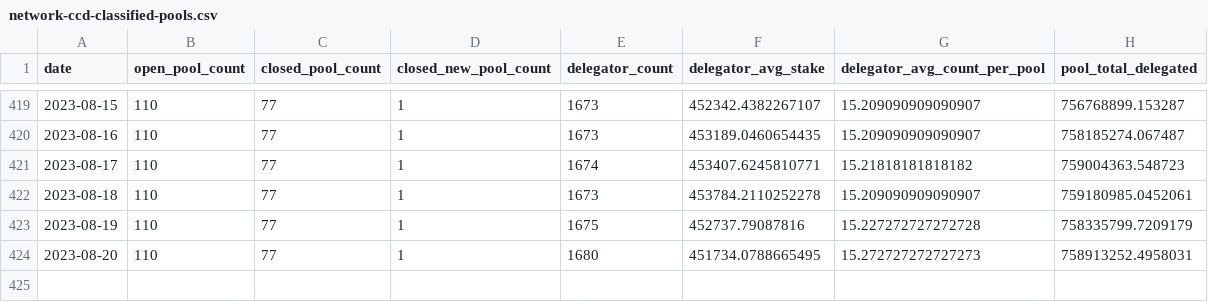
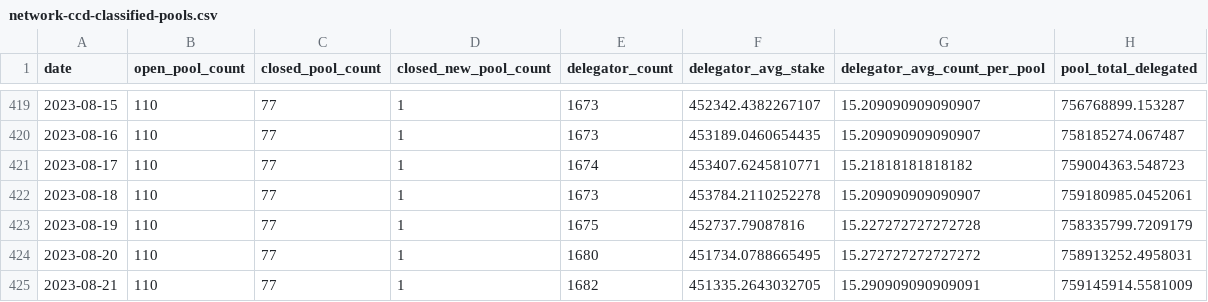
Before and after one commit to sderuiter/concordium-network-statistics, a CSV file: network-ccd-classified-pools.csv, drawn as a sheet; only a part is shown, gaps mark what is left out.

```diff
--- a/network-ccd-classified-pools.csv
+++ b/network-ccd-classified-pools.csv
@@ -423,2 +423,3 @@ date,open_pool_count,closed_pool_count,closed_new_pool_count,delegator_count,del
 2023-08-19,110,77,1,1675,452737.79087816,15.227272727272728,758335799.7209179
-2023-08-20,110,77,1,1680,451734.0788665495,15.272727272727273,758913252.4958031
+2023-08-20,110,77,1,1680,451734.0788665495,15.272727272727272,758913252.4958031
+2023-08-21,110,77,1,1682,451335.2643032705,15.290909090909091,759145914.5581009
```
Also changed, not shown: blocks_at_end_of_day.csv, network-ccd-classified.csv, 27 other files.
